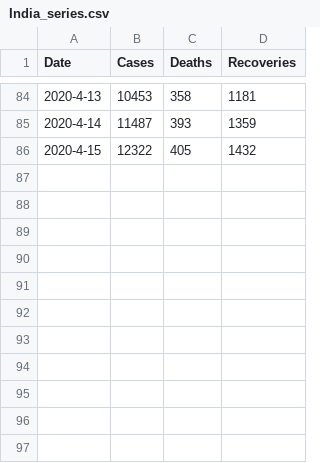
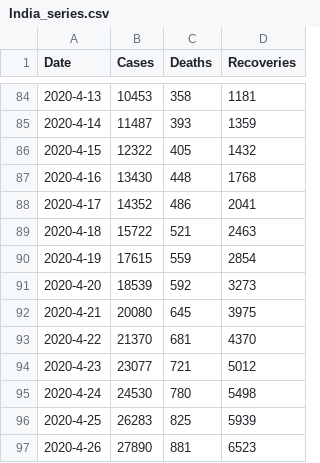
Before and after one commit to noob-akk/COVID-19, a CSV file: India_series.csv, drawn as a sheet; only a part is shown, gaps mark what is left out.

```diff
--- a/India_series.csv
+++ b/India_series.csv
@@ -86 +86,12 @@ Date,Cases,Deaths,Recoveries
 2020-4-15,12322,405,1432
+2020-4-16,13430,448,1768
+2020-4-17,14352,486,2041
+2020-4-18,15722,521,2463
+2020-4-19,17615,559,2854
+2020-4-20,18539,592,3273
+2020-4-21,20080,645,3975
+2020-4-22,21370,681,4370
+2020-4-23,23077,721,5012
+2020-4-24,24530,780,5498
+2020-4-25,26283,825,5939
+2020-4-26,27890,881,6523
```
Also changed, not shown: 2 other files.
